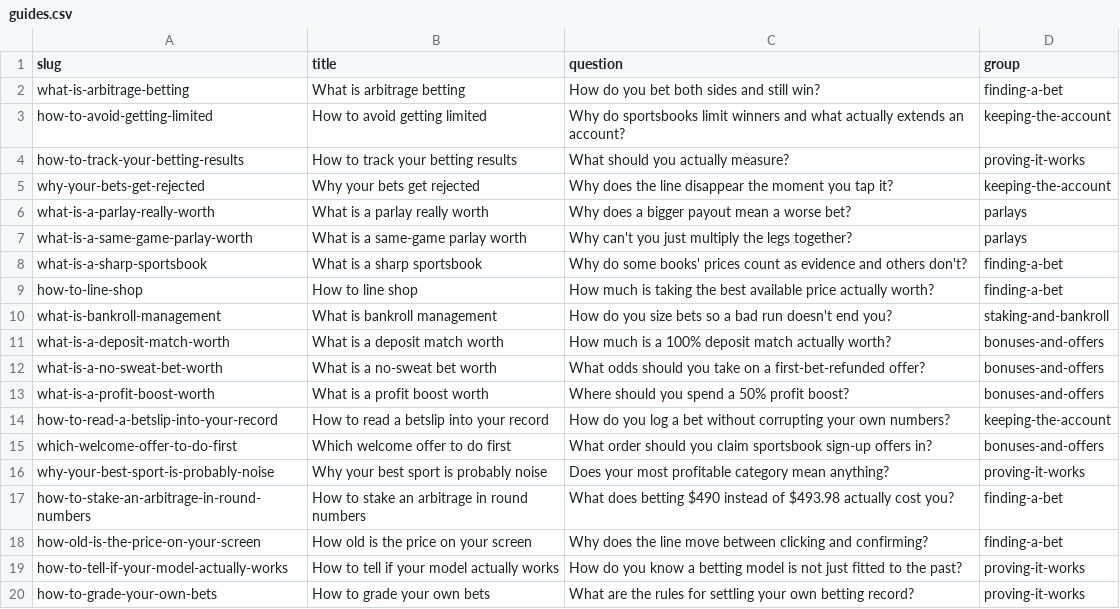
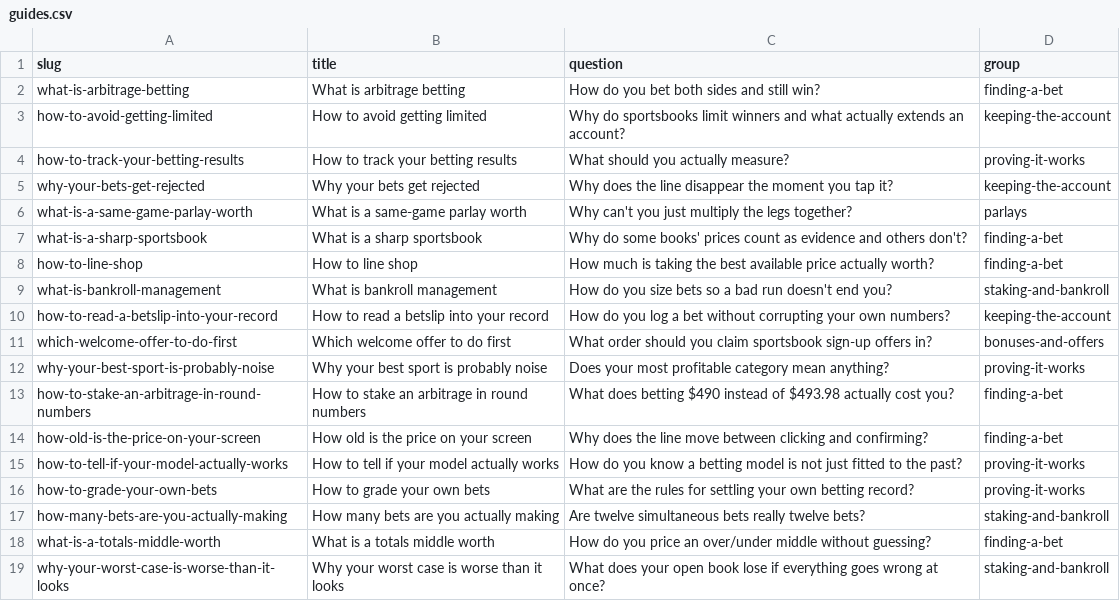
Before and after one commit to mattkerr09/bookbreaker-site, a CSV file: _data/guides.csv, drawn as a sheet; only a part is shown; the shorter side is filled out with more unchanged rows.

Commit message:
Four more thin guides merged into the calculator that already makes the same case with the same figures: profit boost, no-sweat bet, parlay and deposit match; the old addresses redirect with a canonical and links point at the calculator; thin ceiling 41 to 37

```diff
--- a/_data/guides.csv
+++ b/_data/guides.csv
@@ -5,3 +5,2 @@ how-to-track-your-betting-results,How to track your betting results,What should
 why-your-bets-get-rejected,Why your bets get rejected,Why does the line disappear the moment you tap it?,keeping-the-account
-what-is-a-parlay-really-worth,What is a parlay really worth,Why does a bigger payout mean a worse bet?,parlays
 what-is-a-same-game-parlay-worth,What is a same-game parlay worth,Why can't you just multiply the legs together?,parlays
@@ -10,5 +9,2 @@ how-to-line-shop,How to line shop,How much is taking the best available price ac
 what-is-bankroll-management,What is bankroll management,How do you size bets so a bad run doesn't end you?,staking-and-bankroll
-what-is-a-deposit-match-worth,What is a deposit match worth,How much is a 100% deposit match actually worth?,bonuses-and-offers
-what-is-a-no-sweat-bet-worth,What is a no-sweat bet worth,What odds should you take on a first-bet-refunded offer?,bonuses-and-offers
-what-is-a-profit-boost-worth,What is a profit boost worth,Where should you spend a 50% profit boost?,bonuses-and-offers
 how-to-read-a-betslip-into-your-record,How to read a betslip into your record,How do you log a bet without corrupting your own numbers?,keeping-the-account
```
Also changed, not shown: 16 other files.
